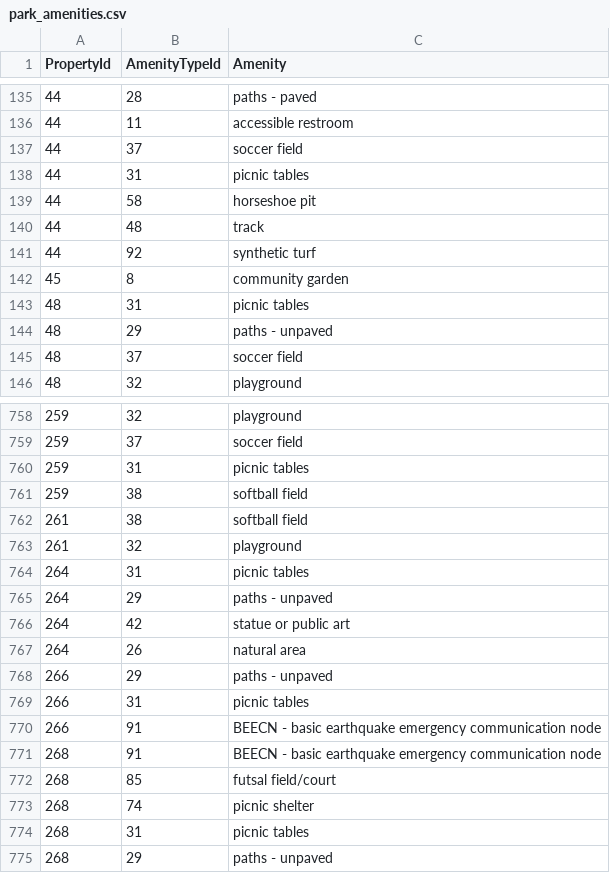
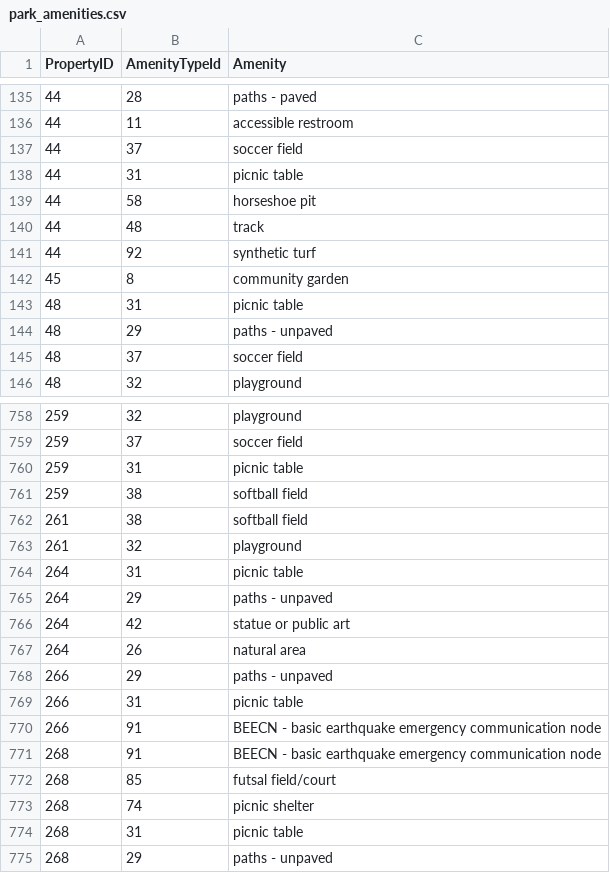
Before and after one commit to eGovPDX/portlandor, a CSV file: web/modules/custom/portland_migrations/sources/park_amenities.csv, drawn as a sheet; only a part is shown, gaps mark what is left out; the diff covers the shown part only.

```diff
--- a/web/modules/custom/portland_migrations/sources/park_amenities.csv
+++ b/web/modules/custom/portland_migrations/sources/park_amenities.csv
@@ -1 +1 @@
-PropertyId,AmenityTypeId,Amenity
+PropertyID,AmenityTypeId,Amenity
@@ -137,3 +137,3 @@ PropertyId,AmenityTypeId,Amenity
 44,37,soccer field
-44,31,picnic tables
+44,31,picnic table
 44,58,horseshoe pit
@@ -142,3 +142,3 @@ PropertyId,AmenityTypeId,Amenity
 45,8,community garden
-48,31,picnic tables
+48,31,picnic table
 48,29,paths - unpaved
@@ -759,3 +759,3 @@ PropertyId,AmenityTypeId,Amenity
 259,37,soccer field
-259,31,picnic tables
+259,31,picnic table
 259,38,softball field
@@ -763,3 +763,3 @@ PropertyId,AmenityTypeId,Amenity
 261,32,playground
-264,31,picnic tables
+264,31,picnic table
 264,29,paths - unpaved
@@ -768,3 +768,3 @@ PropertyId,AmenityTypeId,Amenity
 266,29,paths - unpaved
-266,31,picnic tables
+266,31,picnic table
 266,91,BEECN - basic earthquake emergency communication node
@@ -773,3 +773,3 @@ PropertyId,AmenityTypeId,Amenity
 268,74,picnic shelter
-268,31,picnic tables
+268,31,picnic table
 268,29,paths - unpaved
```
Also changed, not shown: 109 edited cells elsewhere in this file, 11 other files.
